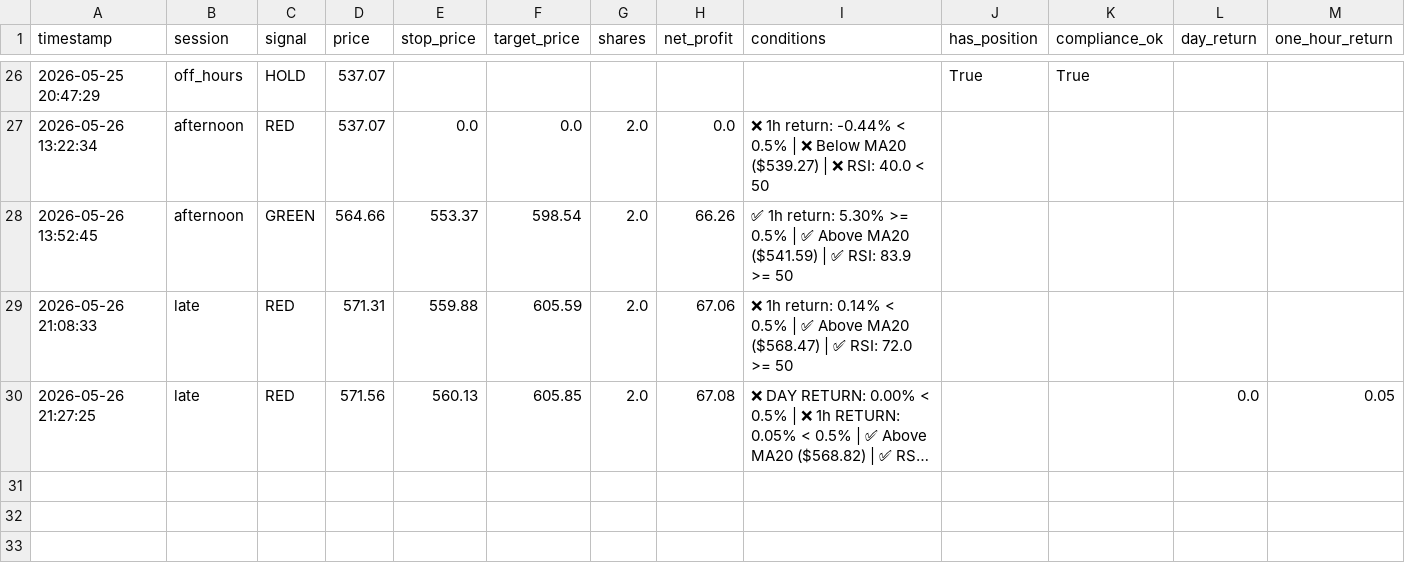
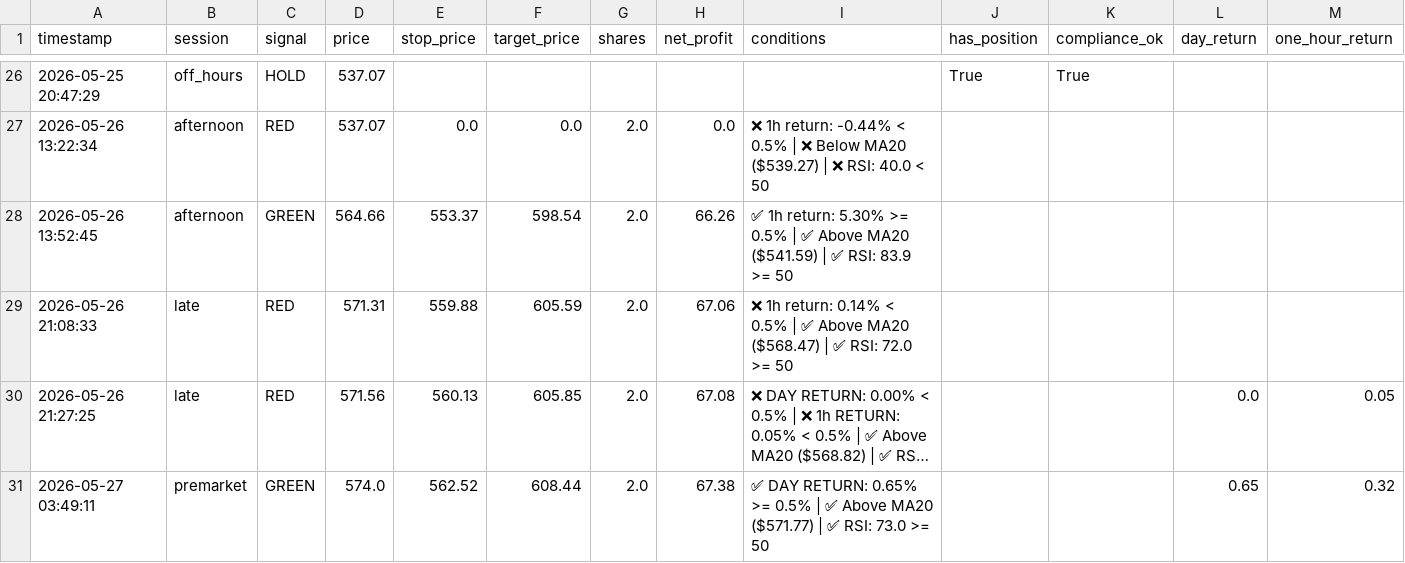
Before and after one commit to mrpink970/sector-research-system, a CSV file: data/ttp/signals.csv, drawn as a sheet; only a part is shown, gaps mark what is left out; long unchanged cells end in …; the diff names each change by its address in the sheet, - before the commit and + after, or states it on an @@ line.

```diff
--- a/data/ttp/signals.csv
+++ b/data/ttp/signals.csv
+row 31: 2026-05-27 03:49:11 | premarket | GREEN | 574.0 | 562.52 | 608.44 | 2.0 | 67.38 | ✅ DAY RETURN: 0.65% >= 0.5% | ✅ Above MA20 ($571.77) | ✅ RSI: 73.0 >= 50 |  |  | 0.65 | 0.32
```
Also changed, not shown: data/ttp/price_log.csv.
